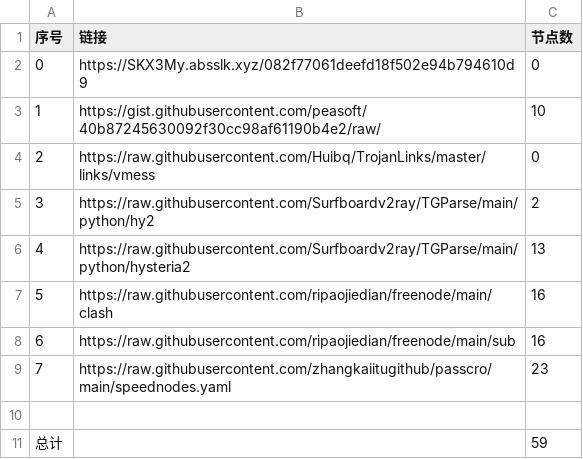
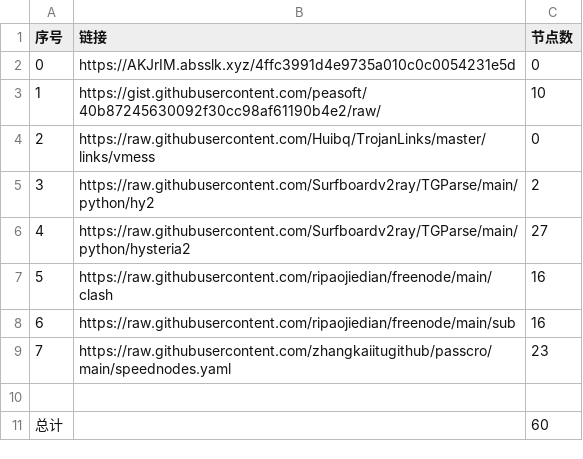
Before and after one commit to cute-omega/NoMoreWalls, a CSV file: list_result.csv, drawn as a sheet.

```diff
--- a/list_result.csv
+++ b/list_result.csv
@@ -1,3 +1,3 @@
 序号,链接,节点数
-0,https://SKX3My.absslk.xyz/082f77061deefd18f502e94b794610d9,0
+0,https://AKJrIM.absslk.xyz/4ffc3991d4e9735a010c0c0054231e5d,0
 1,https://gist.githubusercontent.com/peasoft/40b87245630092f30cc98af61190b4e2/raw/,10
@@ -5,3 +5,3 @@
 3,https://raw.githubusercontent.com/Surfboardv2ray/TGParse/main/python/hy2,2
-4,https://raw.githubusercontent.com/Surfboardv2ray/TGParse/main/python/hysteria2,13
+4,https://raw.githubusercontent.com/Surfboardv2ray/TGParse/main/python/hysteria2,27
 5,https://raw.githubusercontent.com/ripaojiedian/freenode/main/clash,16
@@ -10,2 +10,2 @@
 
-总计,,59
+总计,,60
```
Also changed, not shown: 8 other files.
